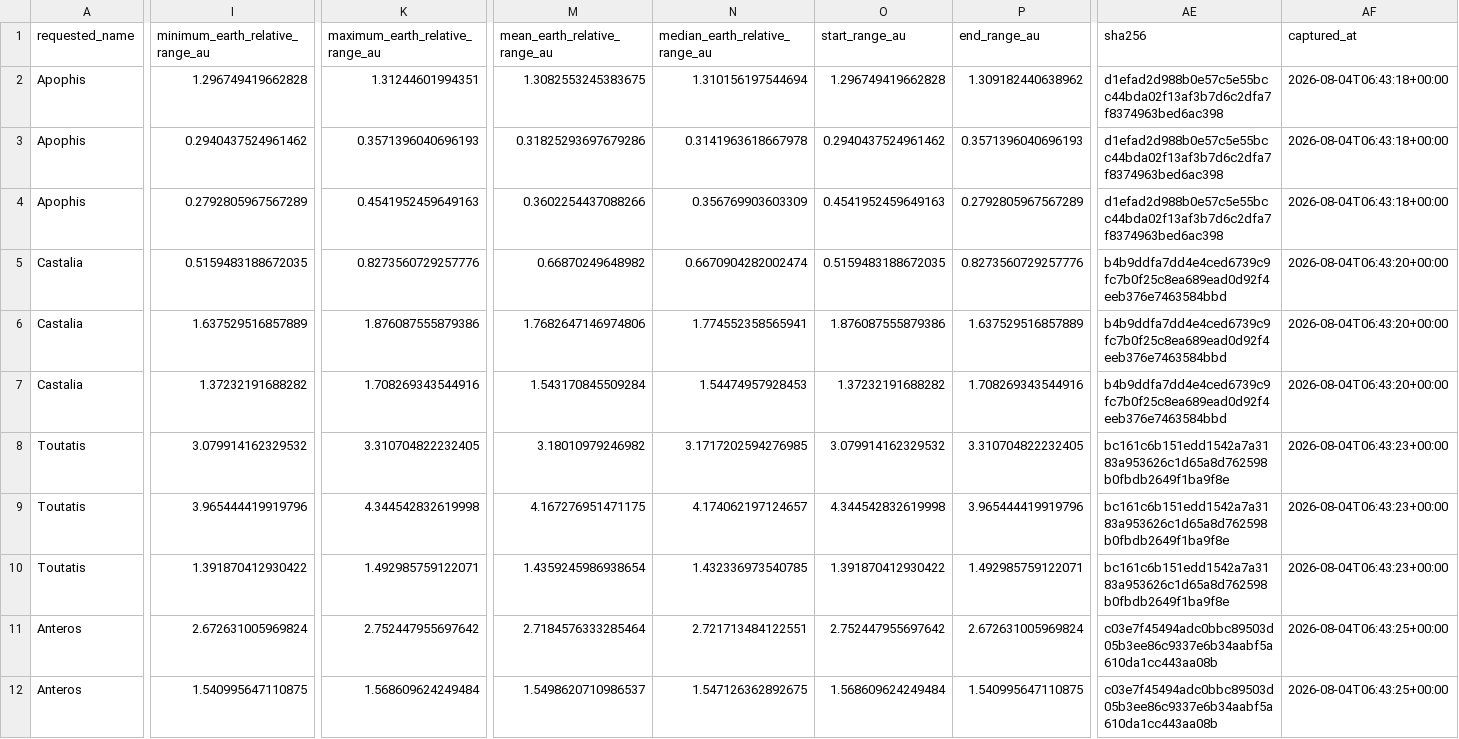
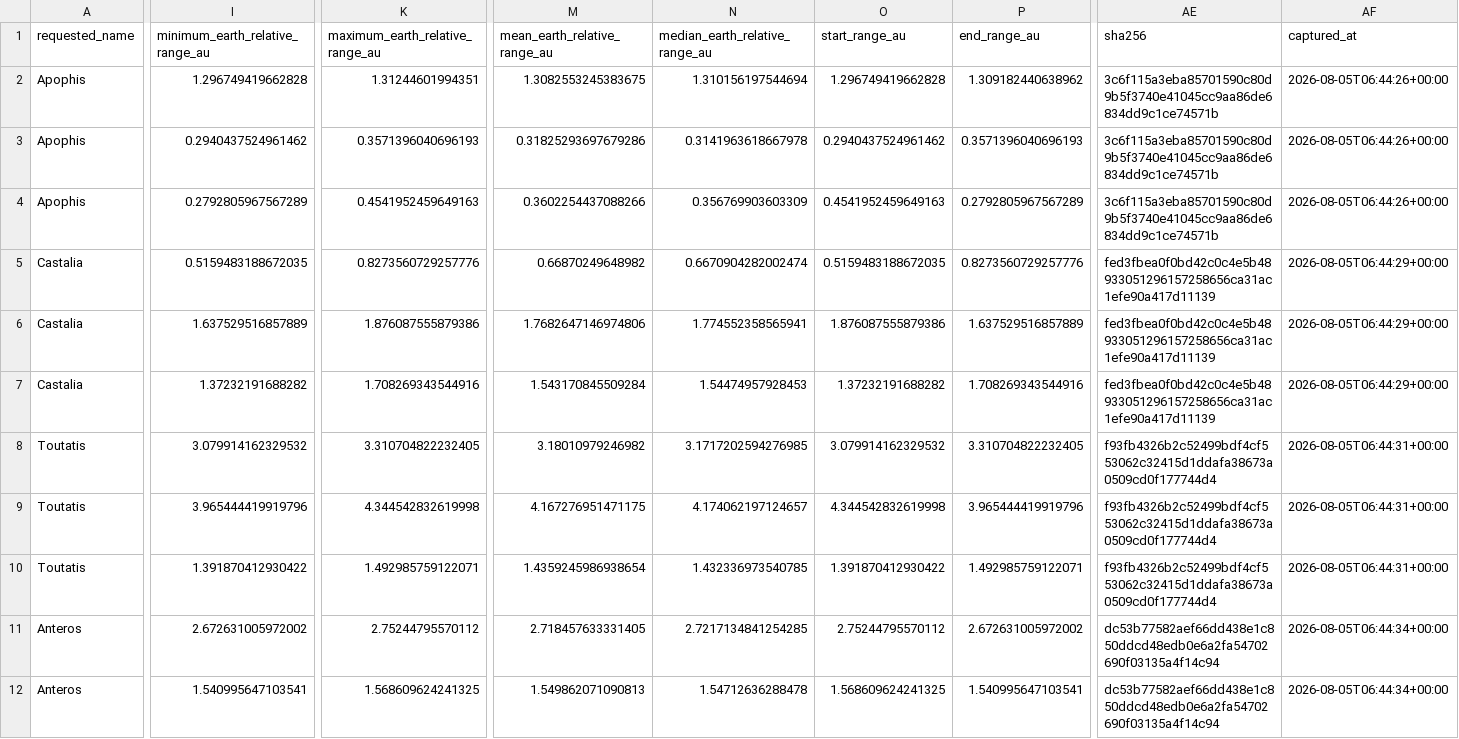
Before and after one commit to achillesromer-coder/Data, a CSV file: data/jpl/horizons/latest/summary.csv, drawn as a sheet; only a part is shown, gaps mark what is left out; the diff covers the shown part only; the diff names each change by its address in the sheet, - before the commit and + after, or states it on an @@ line.

```diff
--- a/data/jpl/horizons/latest/summary.csv
+++ b/data/jpl/horizons/latest/summary.csv
-AE2:AE4 (sha256): d1efad2d988b0e57c5e55bcc44bda02f13af3b7d6c2dfa7f8374963bed6ac398
+AE2:AE4 (sha256): 3c6f115a3eba85701590c80d9b5f3740e41045cc9aa86de6834dd9c1ce74571b
-AF2:AF4 (captured_at): 2026-08-04T06:43:18+00:00
+AF2:AF4 (captured_at): 2026-08-05T06:44:26+00:00
-AE5:AE7 (sha256): b4b9ddfa7dd4e4ced6739c9fc7b0f25c8ea689ead0d92f4eeb376e7463584bbd
+AE5:AE7 (sha256): fed3fbea0f0bd42c0c4e5b48933051296157258656ca31ac1efe90a417d11139
-AF5:AF7 (captured_at): 2026-08-04T06:43:20+00:00
+AF5:AF7 (captured_at): 2026-08-05T06:44:29+00:00
-AE8:AE10 (sha256): bc161c6b151edd1542a7a3183a953626c1d65a8d762598b0fbdb2649f1ba9f8e
+AE8:AE10 (sha256): f93fb4326b2c52499bdf4cf553062c32415d1ddafa38673a0509cd0f177744d4
-AF8:AF10 (captured_at): 2026-08-04T06:43:23+00:00
+AF8:AF10 (captured_at): 2026-08-05T06:44:31+00:00
-I11 (minimum_earth_relative_range_au): 2.672631005969824
+I11 (minimum_earth_relative_range_au): 2.672631005972002
-K11 (maximum_earth_relative_range_au): 2.752447955697642
+K11 (maximum_earth_relative_range_au): 2.75244795570112
-M11 (mean_earth_relative_range_au): 2.7184576333285464
+M11 (mean_earth_relative_range_au): 2.718457633331405
-N11 (median_earth_relative_range_au): 2.721713484122551
+N11 (median_earth_relative_range_au): 2.7217134841254285
-O11 (start_range_au): 2.752447955697642
+O11 (start_range_au): 2.75244795570112
-P11 (end_range_au): 2.672631005969824
+P11 (end_range_au): 2.672631005972002
-AE11:AE12 (sha256): c03e7f45494adc0bbc89503d05b3ee86c9337e6b34aabf5a610da1cc443aa08b
+AE11:AE12 (sha256): dc53b77582aef66dd438e1c850ddcd48edb0e6a2fa54702690f03135a4f14c94
-AF11:AF12 (captured_at): 2026-08-04T06:43:25+00:00
+AF11:AF12 (captured_at): 2026-08-05T06:44:34+00:00
-I12 (minimum_earth_relative_range_au): 1.540995647110875
+I12 (minimum_earth_relative_range_au): 1.540995647103541
-K12 (maximum_earth_relative_range_au): 1.568609624249484
+K12 (maximum_earth_relative_range_au): 1.568609624241325
-M12 (mean_earth_relative_range_au): 1.5498620710986537
+M12 (mean_earth_relative_range_au): 1.549862071090813
-N12 (median_earth_relative_range_au): 1.547126362892675
+N12 (median_earth_relative_range_au): 1.54712636288478
-O12 (start_range_au): 1.568609624249484
+O12 (start_range_au): 1.568609624241325
-P12 (end_range_au): 1.540995647110875
+P12 (end_range_au): 1.540995647103541
```
Also changed, not shown: 32 edited cells elsewhere in this file, data/jpl/neighbours/horizons/latest/summary.csv, data/jpl/neighbours/sbdb/latest/summary.csv, 33 other files.
